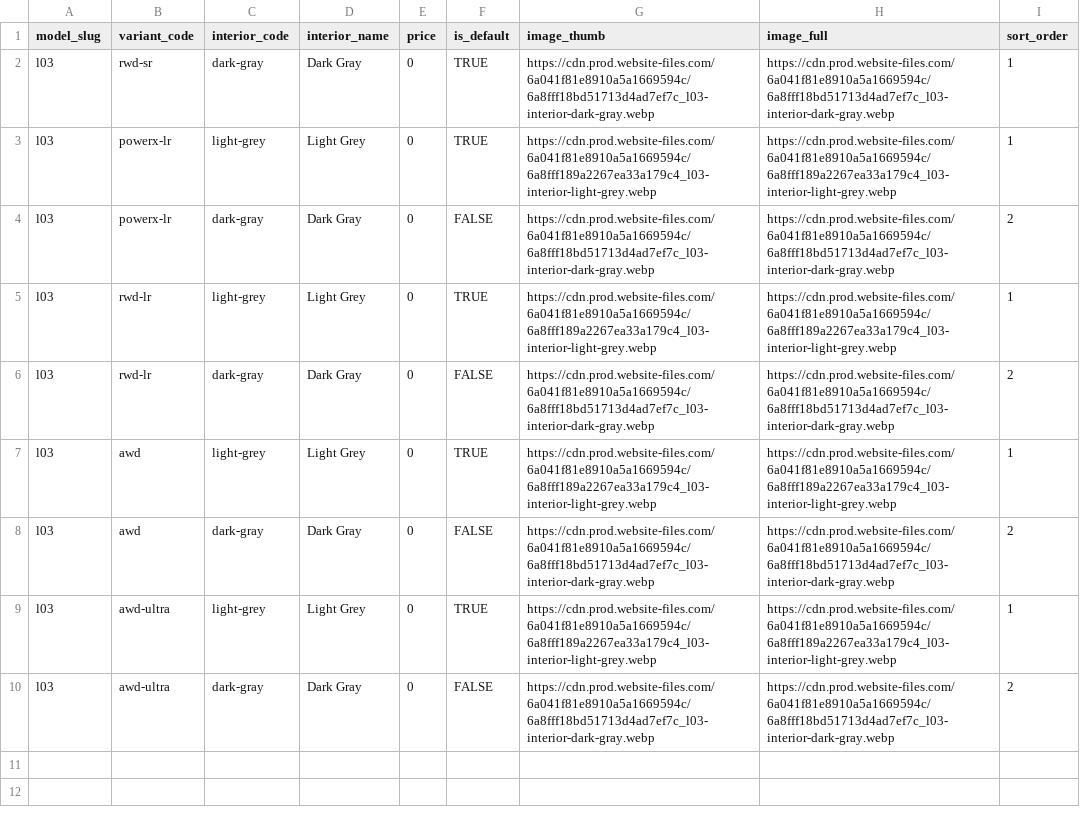
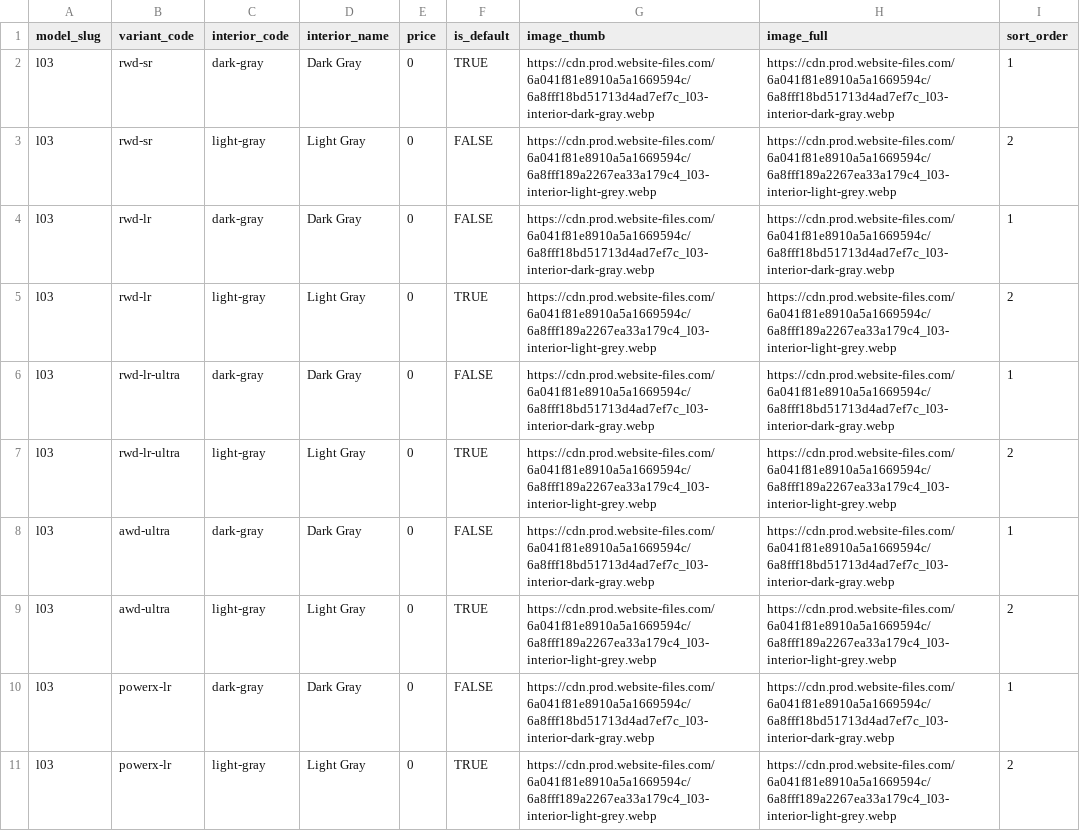
Before and after one commit to branda-agency/xpeng, a TSV file: configurator-data/l03/sheet/interiors.tsv, drawn as a sheet.

```diff
--- a/configurator-data/l03/sheet/interiors.tsv
+++ b/configurator-data/l03/sheet/interiors.tsv
@@ -2,9 +2,10 @@ model_slug	variant_code	interior_code	interior_name	price	is_default	image_thumb
 l03	rwd-sr	dark-gray	Dark Gray	0	TRUE	https://cdn.prod.website-files.com/6a041f81e8910a5a1669594c/6a8fff18bd51713d4ad7ef7c_l03-interior-dark-gray.webp	https://cdn.prod.website-files.com/6a041f81e8910a5a1669594c/6a8fff18bd51713d4ad7ef7c_l03-interior-dark-gray.webp	1
-l03	powerx-lr	light-grey	Light Grey	0	TRUE	https://cdn.prod.website-files.com/6a041f81e8910a5a1669594c/6a8fff189a2267ea33a179c4_l03-interior-light-grey.webp	https://cdn.prod.website-files.com/6a041f81e8910a5a1669594c/6a8fff189a2267ea33a179c4_l03-interior-light-grey.webp	1
-l03	powerx-lr	dark-gray	Dark Gray	0	FALSE	https://cdn.prod.website-files.com/6a041f81e8910a5a1669594c/6a8fff18bd51713d4ad7ef7c_l03-interior-dark-gray.webp	https://cdn.prod.website-files.com/6a041f81e8910a5a1669594c/6a8fff18bd51713d4ad7ef7c_l03-interior-dark-gray.webp	2
-l03	rwd-lr	light-grey	Light Grey	0	TRUE	https://cdn.prod.website-files.com/6a041f81e8910a5a1669594c/6a8fff189a2267ea33a179c4_l03-interior-light-grey.webp	https://cdn.prod.website-files.com/6a041f81e8910a5a1669594c/6a8fff189a2267ea33a179c4_l03-interior-light-grey.webp	1
-l03	rwd-lr	dark-gray	Dark Gray	0	FALSE	https://cdn.prod.website-files.com/6a041f81e8910a5a1669594c/6a8fff18bd51713d4ad7ef7c_l03-interior-dark-gray.webp	https://cdn.prod.website-files.com/6a041f81e8910a5a1669594c/6a8fff18bd51713d4ad7ef7c_l03-interior-dark-gray.webp	2
-l03	awd	light-grey	Light Grey	0	TRUE	https://cdn.prod.website-files.com/6a041f81e8910a5a1669594c/6a8fff189a2267ea33a179c4_l03-interior-light-grey.webp	https://cdn.prod.website-files.com/6a041f81e8910a5a1669594c/6a8fff189a2267ea33a179c4_l03-interior-light-grey.webp	1
-l03	awd	dark-gray	Dark Gray	0	FALSE	https://cdn.prod.website-files.com/6a041f81e8910a5a1669594c/6a8fff18bd51713d4ad7ef7c_l03-interior-dark-gray.webp	https://cdn.prod.website-files.com/6a041f81e8910a5a1669594c/6a8fff18bd51713d4ad7ef7c_l03-interior-dark-gray.webp	2
-l03	awd-ultra	light-grey	Light Grey	0	TRUE	https://cdn.prod.website-files.com/6a041f81e8910a5a1669594c/6a8fff189a2267ea33a179c4_l03-interior-light-grey.webp	https://cdn.prod.website-files.com/6a041f81e8910a5a1669594c/6a8fff189a2267ea33a179c4_l03-interior-light-grey.webp	1
-l03	awd-ultra	dark-gray	Dark Gray	0	FALSE	https://cdn.prod.website-files.com/6a041f81e8910a5a1669594c/6a8fff18bd51713d4ad7ef7c_l03-interior-dark-gray.webp	https://cdn.prod.website-files.com/6a041f81e8910a5a1669594c/6a8fff18bd51713d4ad7ef7c_l03-interior-dark-gray.webp	2
+l03	rwd-sr	light-gray	Light Gray	0	FALSE	https://cdn.prod.website-files.com/6a041f81e8910a5a1669594c/6a8fff189a2267ea33a179c4_l03-interior-light-grey.webp	https://cdn.prod.website-files.com/6a041f81e8910a5a1669594c/6a8fff189a2267ea33a179c4_l03-interior-light-grey.webp	2
+l03	rwd-lr	dark-gray	Dark Gray	0	FALSE	https://cdn.prod.website-files.com/6a041f81e8910a5a1669594c/6a8fff18bd51713d4ad7ef7c_l03-interior-dark-gray.webp	https://cdn.prod.website-files.com/6a041f81e8910a5a1669594c/6a8fff18bd51713d4ad7ef7c_l03-interior-dark-gray.webp	1
+l03	rwd-lr	light-gray	Light Gray	0	TRUE	https://cdn.prod.website-files.com/6a041f81e8910a5a1669594c/6a8fff189a2267ea33a179c4_l03-interior-light-grey.webp	https://cdn.prod.website-files.com/6a041f81e8910a5a1669594c/6a8fff189a2267ea33a179c4_l03-interior-light-grey.webp	2
+l03	rwd-lr-ultra	dark-gray	Dark Gray	0	FALSE	https://cdn.prod.website-files.com/6a041f81e8910a5a1669594c/6a8fff18bd51713d4ad7ef7c_l03-interior-dark-gray.webp	https://cdn.prod.website-files.com/6a041f81e8910a5a1669594c/6a8fff18bd51713d4ad7ef7c_l03-interior-dark-gray.webp	1
+l03	rwd-lr-ultra	light-gray	Light Gray	0	TRUE	https://cdn.prod.website-files.com/6a041f81e8910a5a1669594c/6a8fff189a2267ea33a179c4_l03-interior-light-grey.webp	https://cdn.prod.website-files.com/6a041f81e8910a5a1669594c/6a8fff189a2267ea33a179c4_l03-interior-light-grey.webp	2
+l03	awd-ultra	dark-gray	Dark Gray	0	FALSE	https://cdn.prod.website-files.com/6a041f81e8910a5a1669594c/6a8fff18bd51713d4ad7ef7c_l03-interior-dark-gray.webp	https://cdn.prod.website-files.com/6a041f81e8910a5a1669594c/6a8fff18bd51713d4ad7ef7c_l03-interior-dark-gray.webp	1
+l03	awd-ultra	light-gray	Light Gray	0	TRUE	https://cdn.prod.website-files.com/6a041f81e8910a5a1669594c/6a8fff189a2267ea33a179c4_l03-interior-light-grey.webp	https://cdn.prod.website-files.com/6a041f81e8910a5a1669594c/6a8fff189a2267ea33a179c4_l03-interior-light-grey.webp	2
+l03	powerx-lr	dark-gray	Dark Gray	0	FALSE	https://cdn.prod.website-files.com/6a041f81e8910a5a1669594c/6a8fff18bd51713d4ad7ef7c_l03-interior-dark-gray.webp	https://cdn.prod.website-files.com/6a041f81e8910a5a1669594c/6a8fff18bd51713d4ad7ef7c_l03-interior-dark-gray.webp	1
+l03	powerx-lr	light-gray	Light Gray	0	TRUE	https://cdn.prod.website-files.com/6a041f81e8910a5a1669594c/6a8fff189a2267ea33a179c4_l03-interior-light-grey.webp	https://cdn.prod.website-files.com/6a041f81e8910a5a1669594c/6a8fff189a2267ea33a179c4_l03-interior-light-grey.webp	2
```
Also changed, not shown: configurator-data/l03/sheet/accessories.tsv, configurator-data/l03/sheet/colors.tsv, 17 other files.
